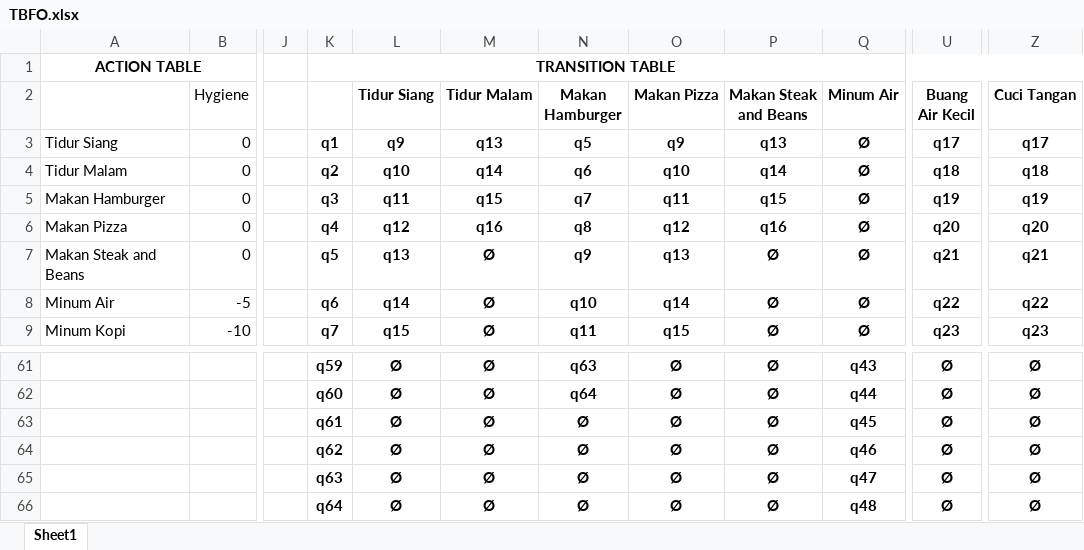
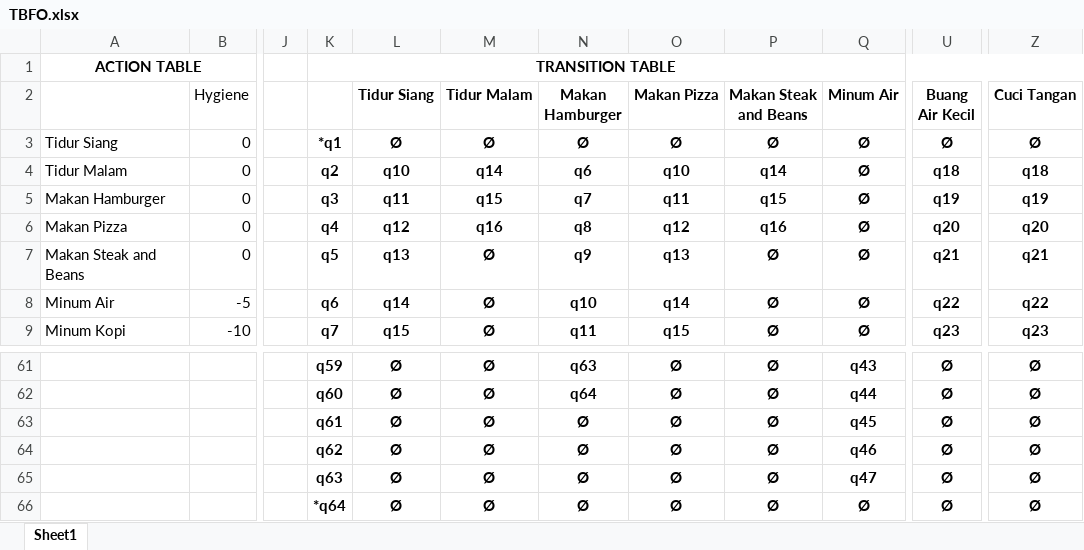
Before and after one commit to fabianusharry/TubesTBFO1, an Excel workbook: TBFO.xlsx, sheet Sheet1, drawn as a sheet; only a part is shown, gaps mark what is left out; values as stored, in another font and other column widths than the file's, no borders; conditional formats not drawn; the diff names each change by its address in the sheet, - before the commit and + after, or states it on an @@ line.

Commit message:
Update TBFO.xlsx

```diff
--- a/TBFO.xlsx (sheet Sheet1)
+++ b/TBFO.xlsx (sheet Sheet1)
-K3: q1
+K3: *q1
-L3 (Tidur Siang): q9
+L3 (Tidur Siang): Ø
-M3 (Tidur Malam): q13
+M3 (Tidur Malam): Ø
-N3 (Makan Hamburger): q5
+N3 (Makan Hamburger): Ø
-O3 (Makan Pizza): q9
+O3 (Makan Pizza): Ø
-P3 (Makan Steak and Beans): q13
+P3 (Makan Steak and Beans): Ø
-U3 (Buang Air Kecil): q17
+U3 (Buang Air Kecil): Ø
-Z3 (Cuci Tangan): q17
+Z3 (Cuci Tangan): Ø
-K66: q64
+K66: *q64
-Q66 (Minum Air): q48
+Q66 (Minum Air): Ø
```
Also changed, not shown: formulas that keep their value.
